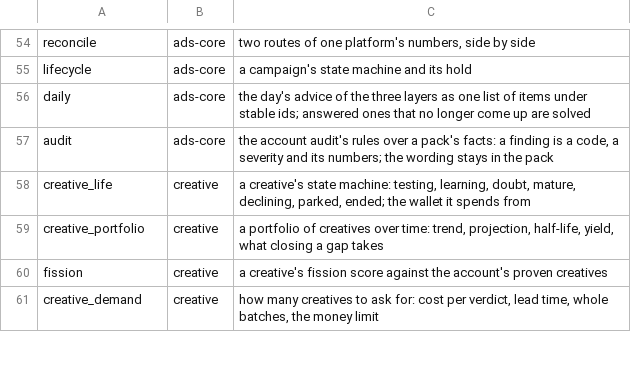
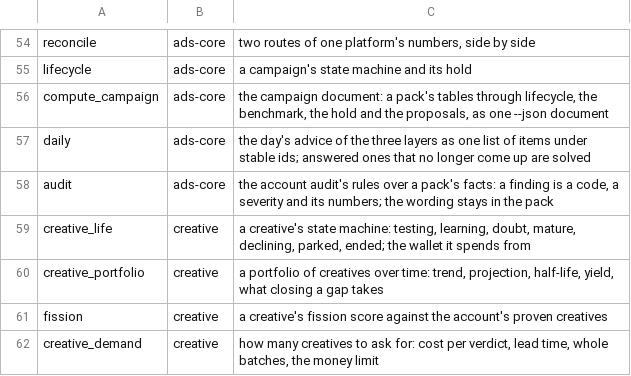
Before and after one commit to thaddeus-builds/skill-pack-playbook, a TSV file: kit/packs.tsv, drawn as a sheet; only a part is shown, gaps mark what is left out.

```diff
--- a/kit/packs.tsv
+++ b/kit/packs.tsv
@@ -55,2 +55,3 @@ reconcile	ads-core	two routes of one platform's numbers, side by side
 lifecycle	ads-core	a campaign's state machine and its hold
+compute_campaign	ads-core	the campaign document: a pack's tables through lifecycle, the benchmark, the hold and the proposals, as one --json document
 daily	ads-core	the day's advice of the three layers as one list of items under stable ids; answered ones that no longer come up are solved
```
Also changed, not shown: 7 other files.
